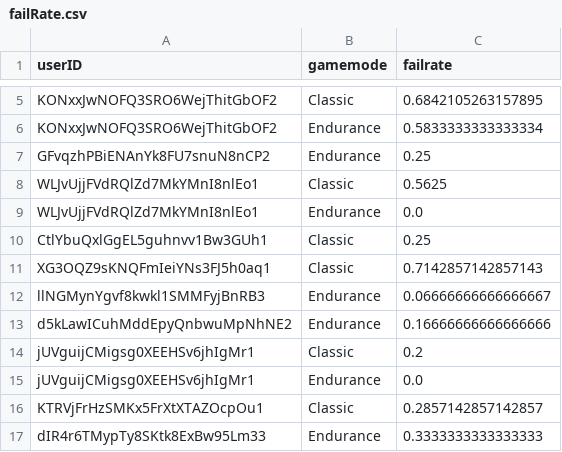
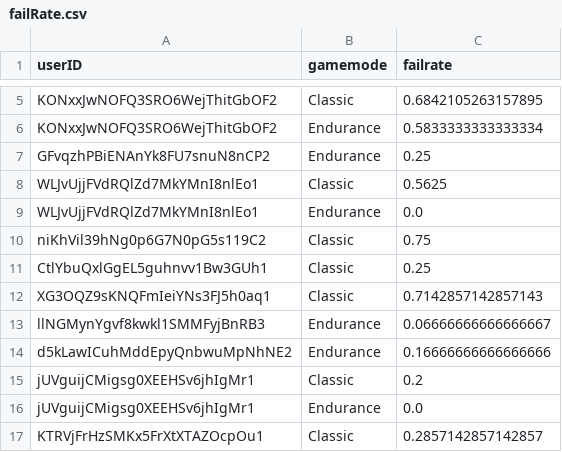
Before and after one commit to haveneersrobin/quickmaths, a CSV file: parser/failRate.csv, drawn as a sheet; only a part is shown, gaps mark what is left out; the shorter side is filled out with more unchanged rows; the diff names each change by its address in the sheet, - before the commit and + after, or states it on an @@ line.

Commit message:
Clean up parser

```diff
--- a/parser/failRate.csv
+++ b/parser/failRate.csv
+row 10: niKhVil39hNg0p6G7N0pG5s119C2 | Classic | 0.75
```
Also changed, not shown: 1 other file.
